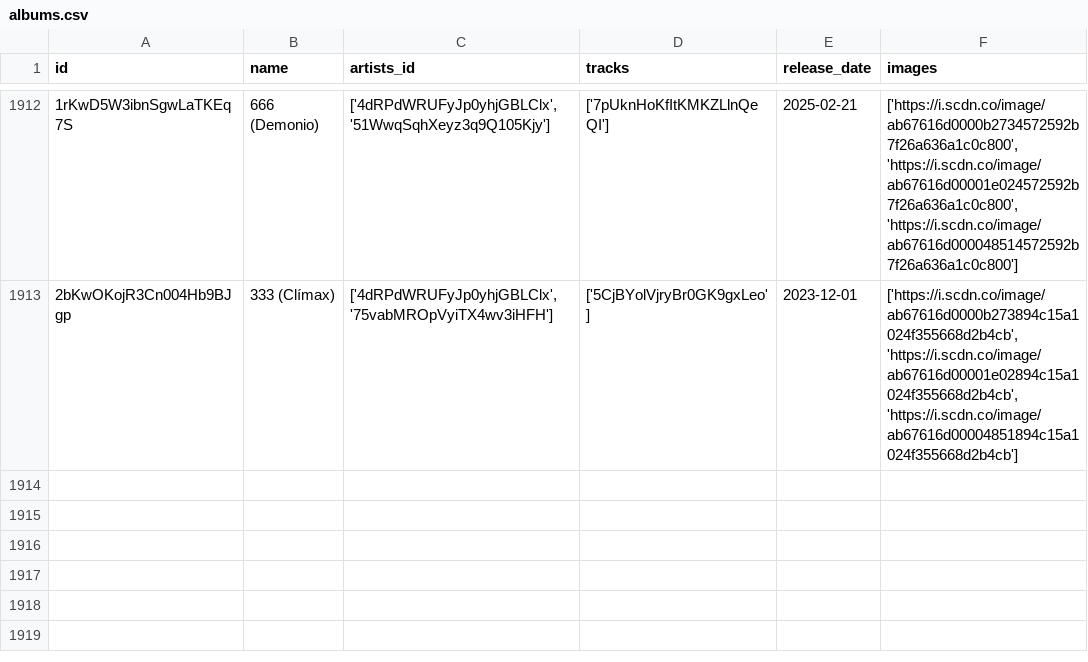
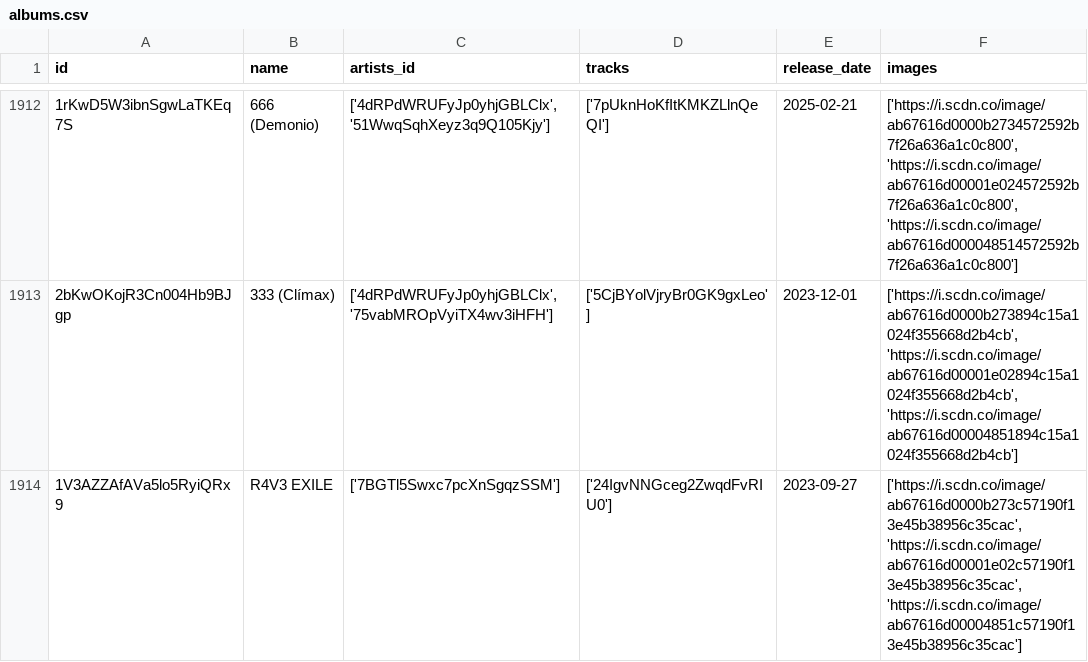
Before and after one commit to iochoa808/SpotifyData, a CSV file: data/albums.csv, drawn as a sheet; only a part is shown, gaps mark what is left out.

```diff
--- a/data/albums.csv
+++ b/data/albums.csv
@@ -1913 +1913,2 @@ id,name,artists_id,tracks,release_date,images
 2bKwOKojR3Cn004Hb9BJgp,333 (Clímax),"['4dRPdWRUFyJp0yhjGBLClx', '75vabMROpVyiTX4wv3iHFH']",['5CjBYolVjryBr0GK9gxLeo'],2023-12-01,"['https://i.scdn.co/image/ab67616d0000b273894c15a1024f355668d2b4cb', 'https://i.scdn.co/image/ab67616d00001e02894c15a1024f355668d2b4cb', 'https://i.scdn.co/image/ab67616d00004851894c15a1024f355668d2b4cb']"
+1V3AZZAfAVa5lo5RyiQRx9,R4V3 EXILE,['7BGTl5Swxc7pcXnSgqzSSM'],['24IgvNNGceg2ZwqdFvRIU0'],2023-09-27,"['https://i.scdn.co/image/ab67616d0000b273c57190f13e45b38956c35cac', 'https://i.scdn.co/image/ab67616d00001e02c57190f13e45b38956c35cac', 'https://i.scdn.co/image/ab67616d00004851c57190f13e45b38956c35cac']"
```
Also changed, not shown: data/recently_played.csv, data/songs.csv.
